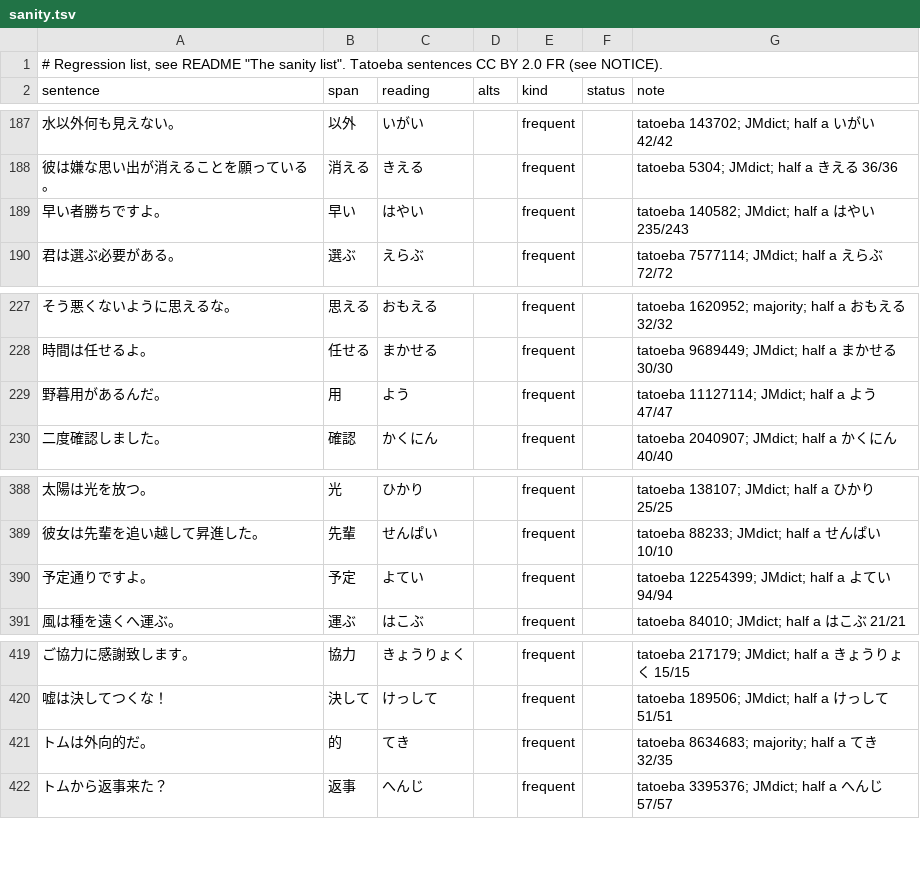
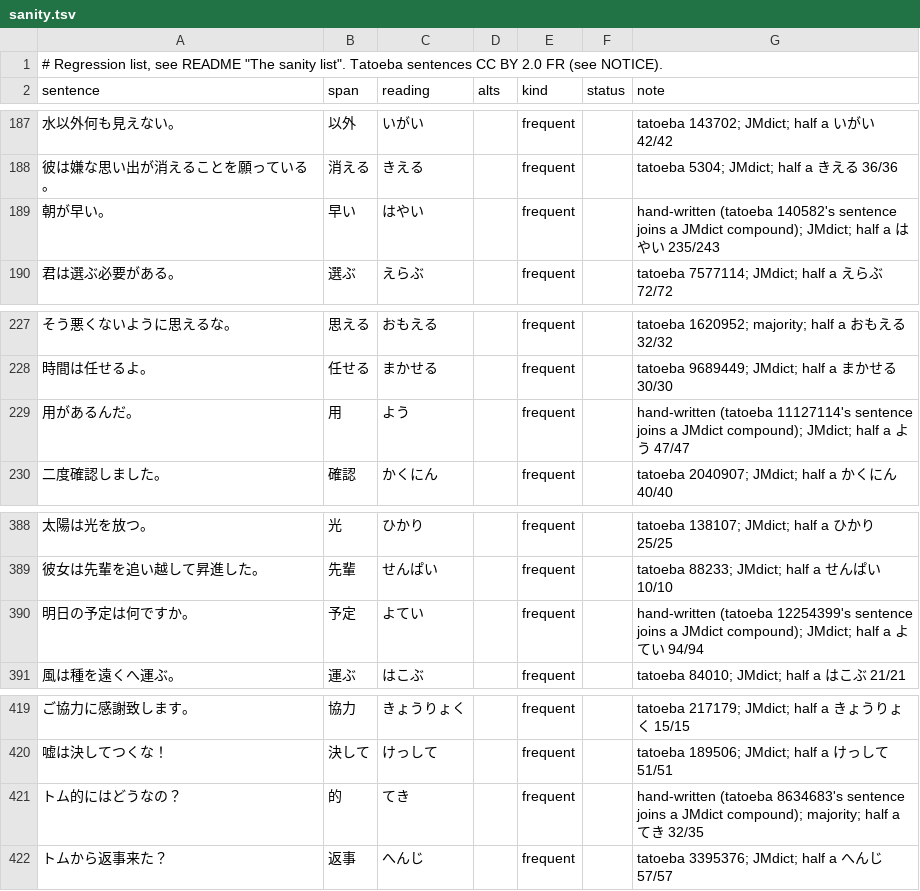
Before and after one commit to blankiekun/yurigana, a TSV file: eval/sanity.tsv, drawn as a sheet; only a part is shown, gaps mark what is left out; the diff covers the shown part only.

Commit message:
Reader() reads with JMdict's (form, reading) pairs when given no list (#51)
* Reader() reads with JMdict's (form, reading) pairs when given no list

With no reading list, the bundled JMdict pairs (already loaded as the check on a list) are the
list: one-reading forms are 'only', compounds join, rules and the model keep to its readings.
Ruby JMdict doesn't list is still taken when its kanji spell it (names). Spans followed by a
number aren't joined (一対|一). Results with a list are unchanged.

* TRADEOFFS: T48 is #51

* No compound over a particle the text doesn't write (お腹空く); sanity rows for JMdict's compounds

* TRADEOFFS T49: the particle guard's numbers

```diff
--- a/eval/sanity.tsv
+++ b/eval/sanity.tsv
@@ -188,3 +188,3 @@ sentence	span	reading	alts	kind	status	note
 彼は嫌な思い出が消えることを願っている。	消える	きえる		frequent		tatoeba 5304; JMdict; half a きえる 36/36
-早い者勝ちですよ。	早い	はやい		frequent		tatoeba 140582; JMdict; half a はやい 235/243
+朝が早い。	早い	はやい		frequent		hand-written (tatoeba 140582's sentence joins a JMdict compound); JMdict; half a はやい 235/243
 君は選ぶ必要がある。	選ぶ	えらぶ		frequent		tatoeba 7577114; JMdict; half a えらぶ 72/72
@@ -228,3 +228,3 @@ sentence	span	reading	alts	kind	status	note
 時間は任せるよ。	任せる	まかせる		frequent		tatoeba 9689449; JMdict; half a まかせる 30/30
-野暮用があるんだ。	用	よう		frequent		tatoeba 11127114; JMdict; half a よう 47/47
+用があるんだ。	用	よう		frequent		hand-written (tatoeba 11127114's sentence joins a JMdict compound); JMdict; half a よう 47/47
 二度確認しました。	確認	かくにん		frequent		tatoeba 2040907; JMdict; half a かくにん 40/40
@@ -389,3 +389,3 @@ sentence	span	reading	alts	kind	status	note
 彼女は先輩を追い越して昇進した。	先輩	せんぱい		frequent		tatoeba 88233; JMdict; half a せんぱい 10/10
-予定通りですよ。	予定	よてい		frequent		tatoeba 12254399; JMdict; half a よてい 94/94
+明日の予定は何ですか。	予定	よてい		frequent		hand-written (tatoeba 12254399's sentence joins a JMdict compound); JMdict; half a よてい 94/94
 風は種を遠くへ運ぶ。	運ぶ	はこぶ		frequent		tatoeba 84010; JMdict; half a はこぶ 21/21
@@ -420,3 +420,3 @@ sentence	span	reading	alts	kind	status	note
 嘘は決してつくな！	決して	けっして		frequent		tatoeba 189506; JMdict; half a けっして 51/51
-トムは外向的だ。	的	てき		frequent		tatoeba 8634683; majority; half a てき 32/35
+トム的にはどうなの？	的	てき		frequent		hand-written (tatoeba 8634683's sentence joins a JMdict compound); majority; half a てき 32/35
 トムから返事来た？	返事	へんじ		frequent		tatoeba 3395376; JMdict; half a へんじ 57/57
```
Also changed, not shown: 16 edited cells elsewhere in this file, 8 other files.
